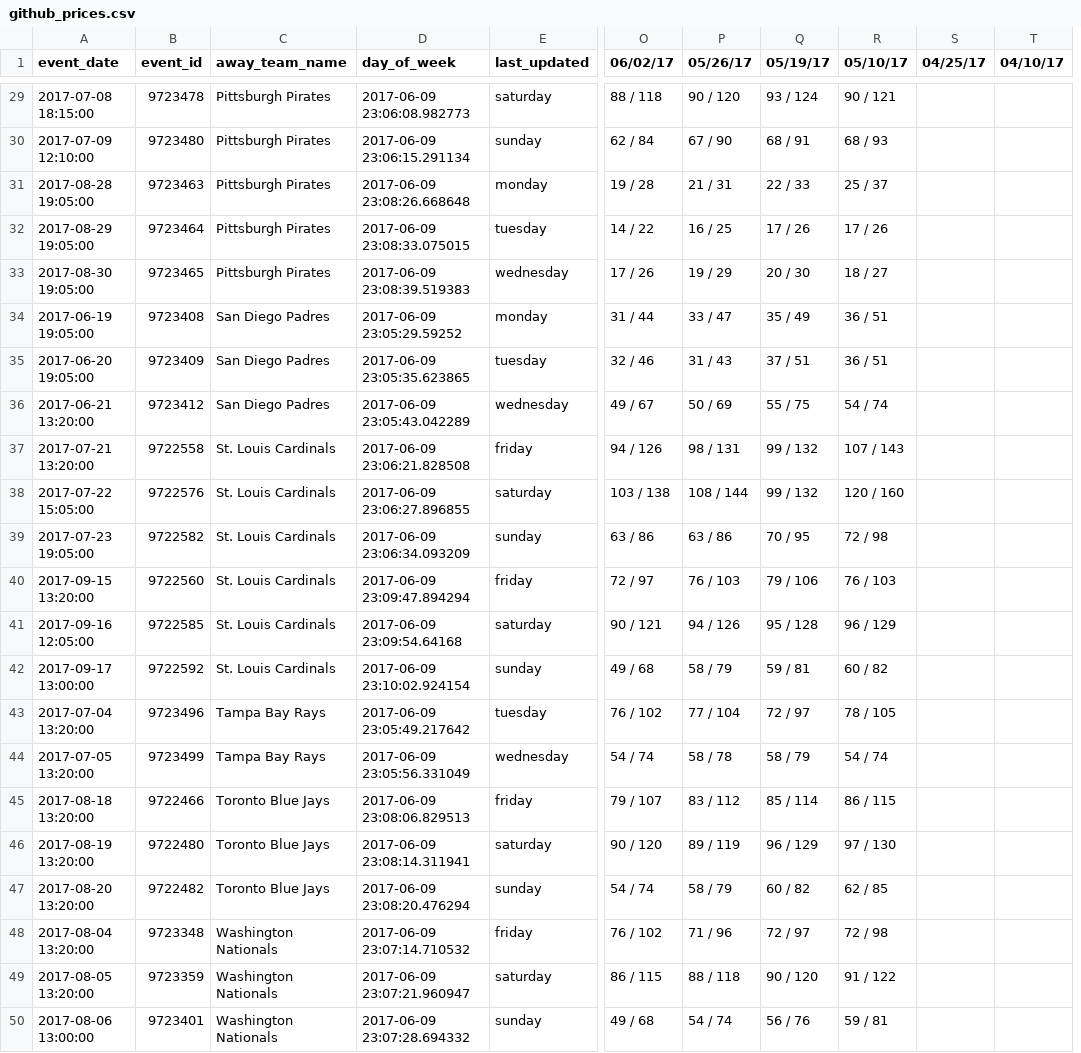
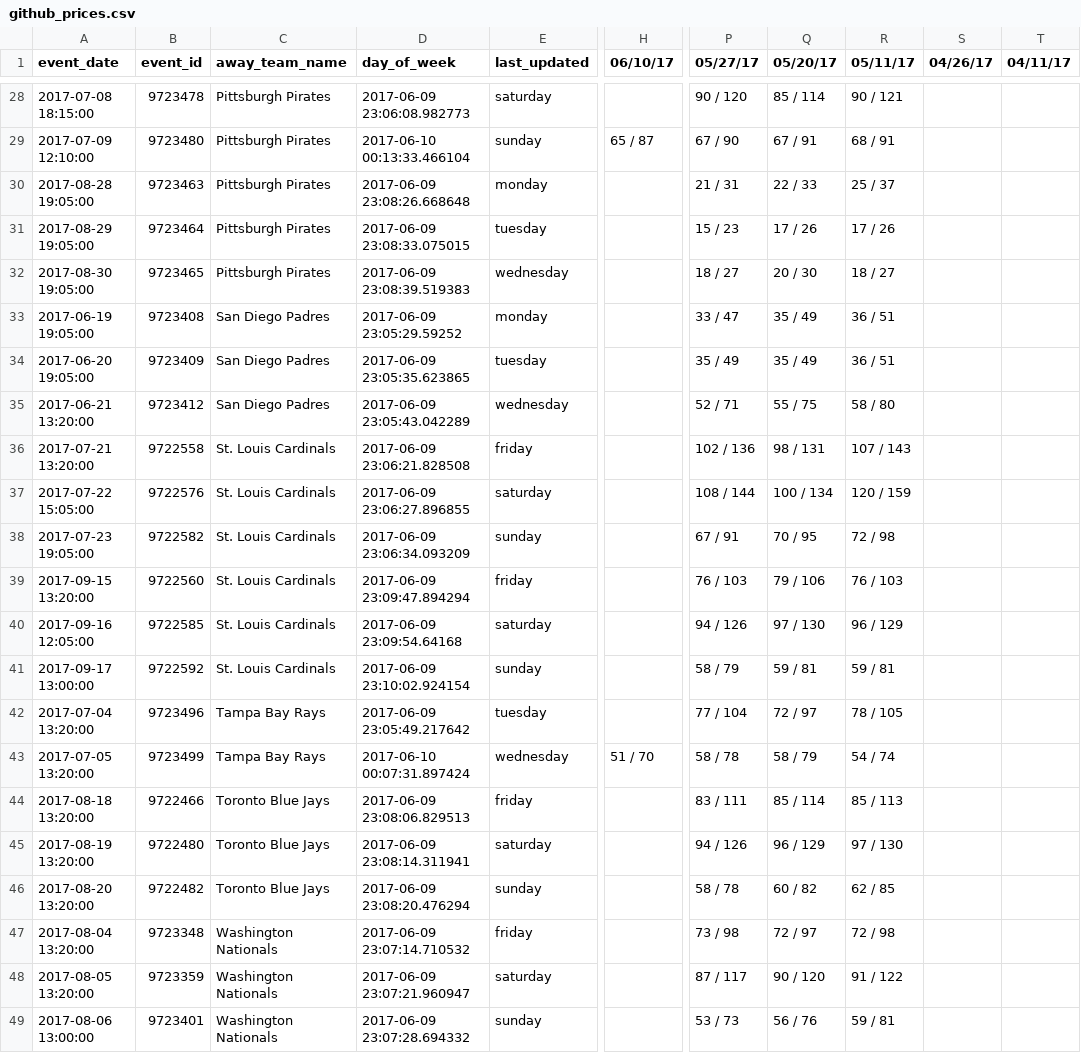
Before and after one commit to SharpChiCity/csv-to-html-table, a CSV file: data/github_prices.csv, drawn as a sheet; only a part is shown, gaps mark what is left out; removed rows and columns are numbered as before the commit, all else as after; the diff covers the shown part only; the diff names each change by its address in the sheet, - before the commit and + after, or states it on an @@ line.

```diff
--- a/data/github_prices.csv
+++ b/data/github_prices.csv
+column H (06/10/17), rows 29-43: 65 / 87 |  |  |  |  |  |  |  |  |  |  |  |  |  | 51 / 70
-column O (06/02/17), rows 29-50: 88 / 118 | 62 / 84 | 19 / 28 | 14 / 22 | 17 / 26 | 31 / 44 | 32 / 46 | 49 / 67 | 94 / 126 | 103 / 138 | 63 / 86 | 72 / 97 | 90 / 121 | 49 / 68 | 76 / 102 | 54 / 74 | 79 / 107 | 90 / 120 | 54 / 74 | 76 / 102 | 86 / 115 | 49 / 68
-P1: 05/26/17
+P1: 05/27/17
-Q1: 05/19/17
+Q1: 05/20/17
-R1: 05/10/17
+R1: 05/11/17
-S1: 04/25/17
+S1: 04/26/17
-T1: 04/10/17
+T1: 04/11/17
-Q28 (05/20/17): 93 / 124
+Q28 (05/20/17): 85 / 114
-D29 (day_of_week): 2017-06-09 23:06:15.291134
+D29 (day_of_week): 2017-06-10 00:13:33.466104
-Q29 (05/20/17): 68 / 91
+Q29 (05/20/17): 67 / 91
-R29 (05/11/17): 68 / 93
+R29 (05/11/17): 68 / 91
-P31 (05/27/17): 16 / 25
+P31 (05/27/17): 15 / 23
-P32 (05/27/17): 19 / 29
+P32 (05/27/17): 18 / 27
-P34 (05/27/17): 31 / 43
+P34 (05/27/17): 35 / 49
-Q34 (05/20/17): 37 / 51
+Q34 (05/20/17): 35 / 49
-P35 (05/27/17): 50 / 69
+P35 (05/27/17): 52 / 71
-R35 (05/11/17): 54 / 74
+R35 (05/11/17): 58 / 80
-P36 (05/27/17): 98 / 131
+P36 (05/27/17): 102 / 136
-Q36 (05/20/17): 99 / 132
+Q36 (05/20/17): 98 / 131
-Q37 (05/20/17): 99 / 132
+Q37 (05/20/17): 100 / 134
-R37 (05/11/17): 120 / 160
+R37 (05/11/17): 120 / 159
-P38 (05/27/17): 63 / 86
+P38 (05/27/17): 67 / 91
-Q40 (05/20/17): 95 / 128
+Q40 (05/20/17): 97 / 130
-R41 (05/11/17): 60 / 82
+R41 (05/11/17): 59 / 81
-D43 (day_of_week): 2017-06-09 23:05:56.331049
+D43 (day_of_week): 2017-06-10 00:07:31.897424
-P44 (05/27/17): 83 / 112
+P44 (05/27/17): 83 / 111
-R44 (05/11/17): 86 / 115
+R44 (05/11/17): 85 / 113
-P45 (05/27/17): 89 / 119
+P45 (05/27/17): 94 / 126
-P46 (05/27/17): 58 / 79
+P46 (05/27/17): 58 / 78
-P47 (05/27/17): 71 / 96
+P47 (05/27/17): 73 / 98
-P48 (05/27/17): 88 / 118
+P48 (05/27/17): 87 / 117
-P49 (05/27/17): 54 / 74
+P49 (05/27/17): 53 / 73
```
Also changed, not shown: 1 removed row and 28 edited cells elsewhere in this file.
